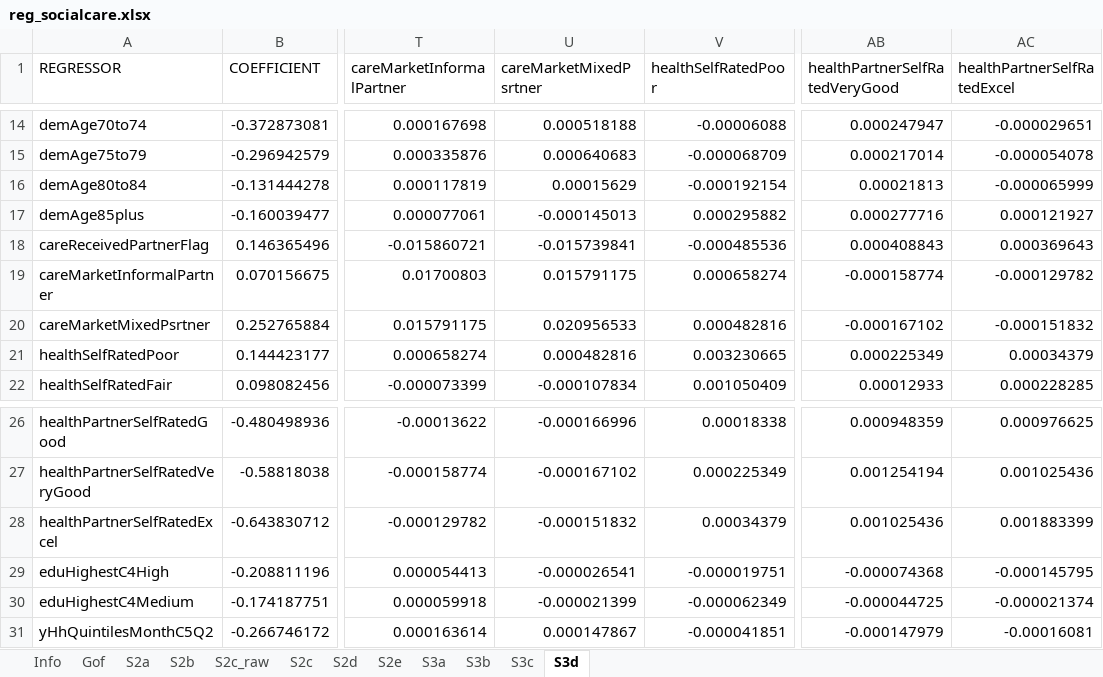
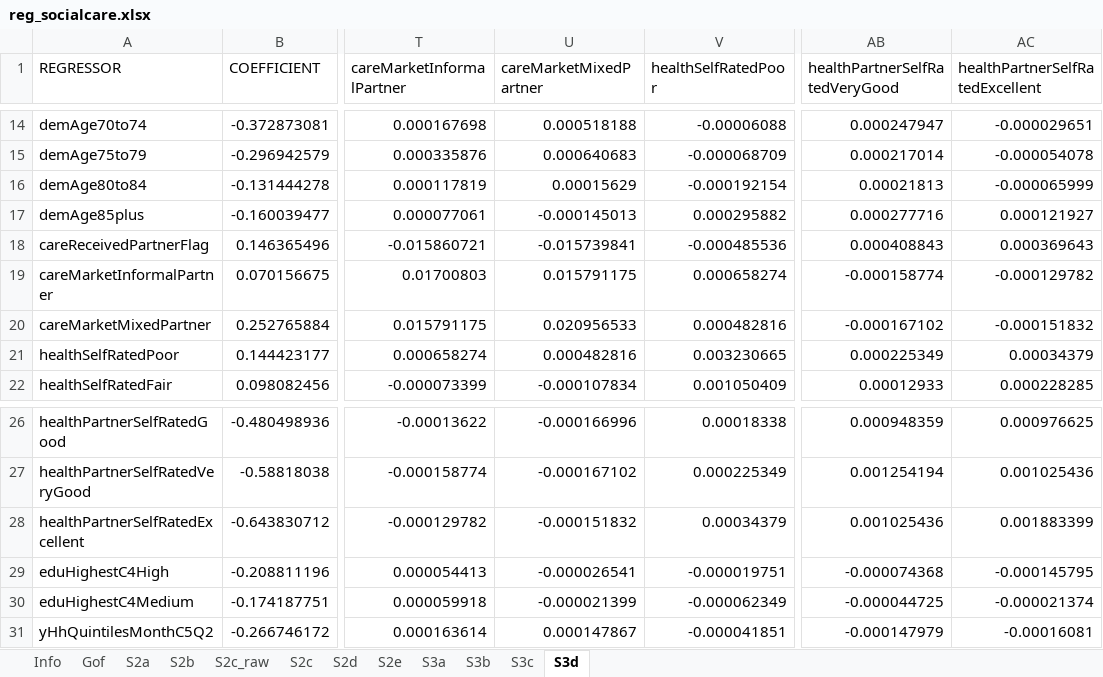
Before and after one commit to dariaple/SimPaths, an Excel workbook: input/reg_socialcare.xlsx, sheet S3d, drawn as a sheet; only a part is shown, gaps mark what is left out; values as stored, in another font and other column widths than the file's, no borders; the diff names each change by its address in the sheet, - before the commit and + after, or states it on an @@ line.

```diff
--- a/input/reg_socialcare.xlsx (sheet S3d)
+++ b/input/reg_socialcare.xlsx (sheet S3d)
-U1: careMarketMixedPsrtner
+U1: careMarketMixedPartner
-AC1: healthPartnerSelfRatedExcel
+AC1: healthPartnerSelfRatedExcellent
-A20 (REGRESSOR): careMarketMixedPsrtner
+A20 (REGRESSOR): careMarketMixedPartner
-A28 (REGRESSOR): healthPartnerSelfRatedExcel
+A28 (REGRESSOR): healthPartnerSelfRatedExcellent
```
Also changed, not shown: sheet S3b, input/reg_education.xlsx, input/reg_financial_distress.xlsx, 16 other files.
